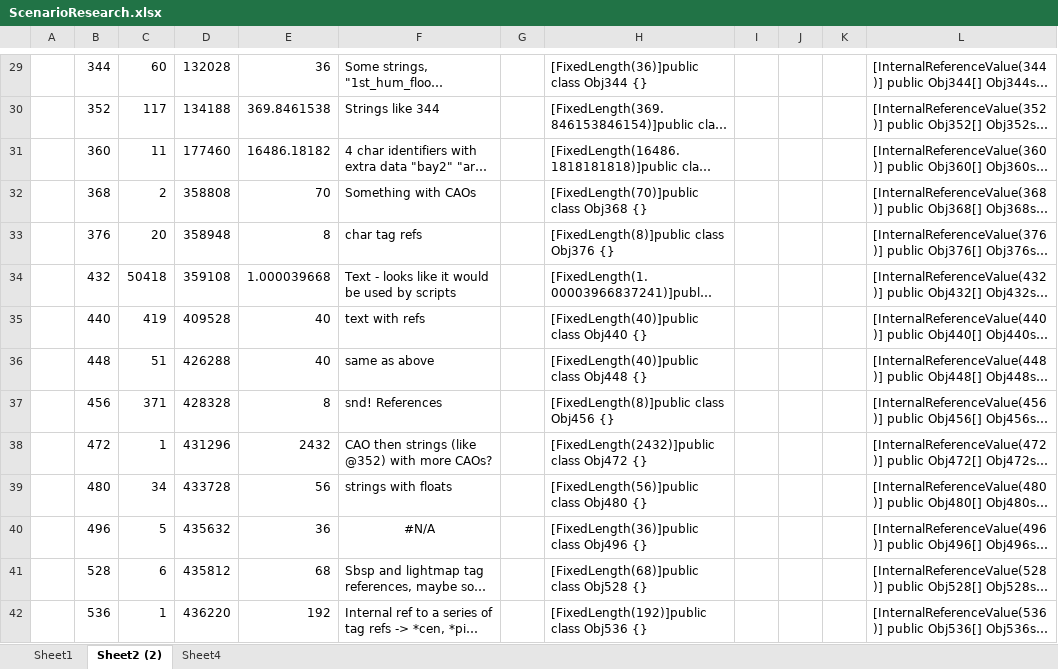
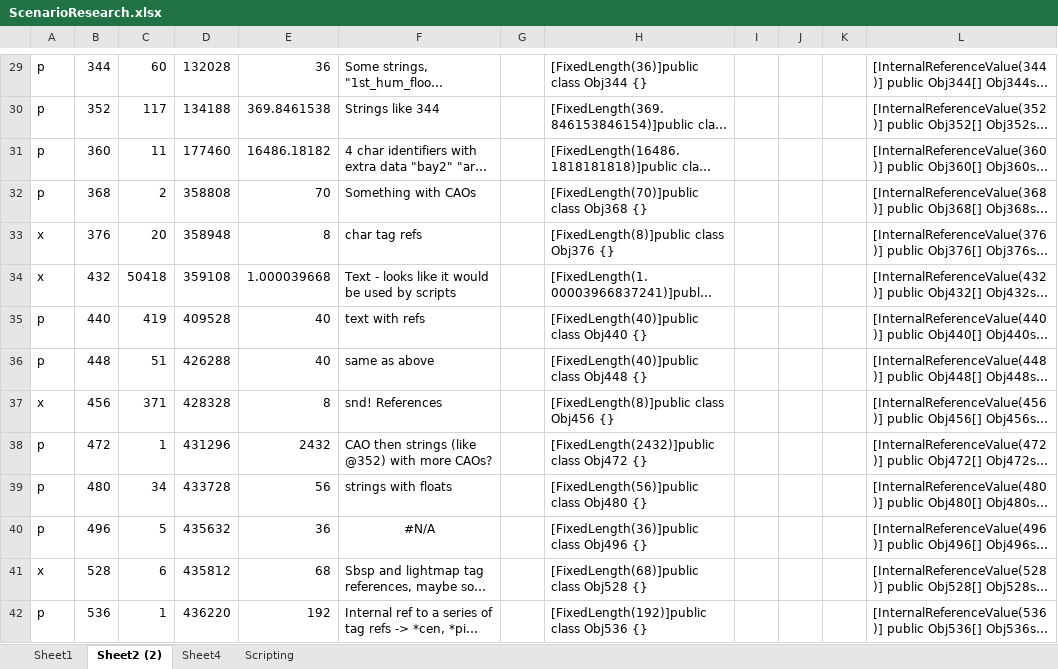
Before and after one commit to ronbrogan/OpenH2, an Excel workbook: doc/Research/ScenarioResearch.xlsx, sheet Sheet2 (2), drawn as a sheet; only a part is shown, gaps mark what is left out; long unchanged cells end in …; values as stored, in another font and other column widths than the file's, no borders; conditional formats not drawn; the diff covers the shown part only; the diff names each change by its address in the sheet, - before the commit and + after, or states it on an @@ line.

```diff
--- a/doc/Research/ScenarioResearch.xlsx (sheet Sheet2 (2))
+++ b/doc/Research/ScenarioResearch.xlsx (sheet Sheet2 (2))
+sheet tab: Scripting
-A29:A32: (empty)
+A29:A32: p
-A33:A34: (empty)
+A33:A34: x
-A35:A36: (empty)
+A35:A36: p
-A37: (empty)
+A37: x
-A38:A40: (empty)
+A38:A40: p
-A41: (empty)
+A41: x
-A42: (empty)
+A42: p
```
Also changed, not shown: 1 added row and 42 edited cells elsewhere in this sheet, sheet Sheet1, formulas that keep their value, 31 other files.
